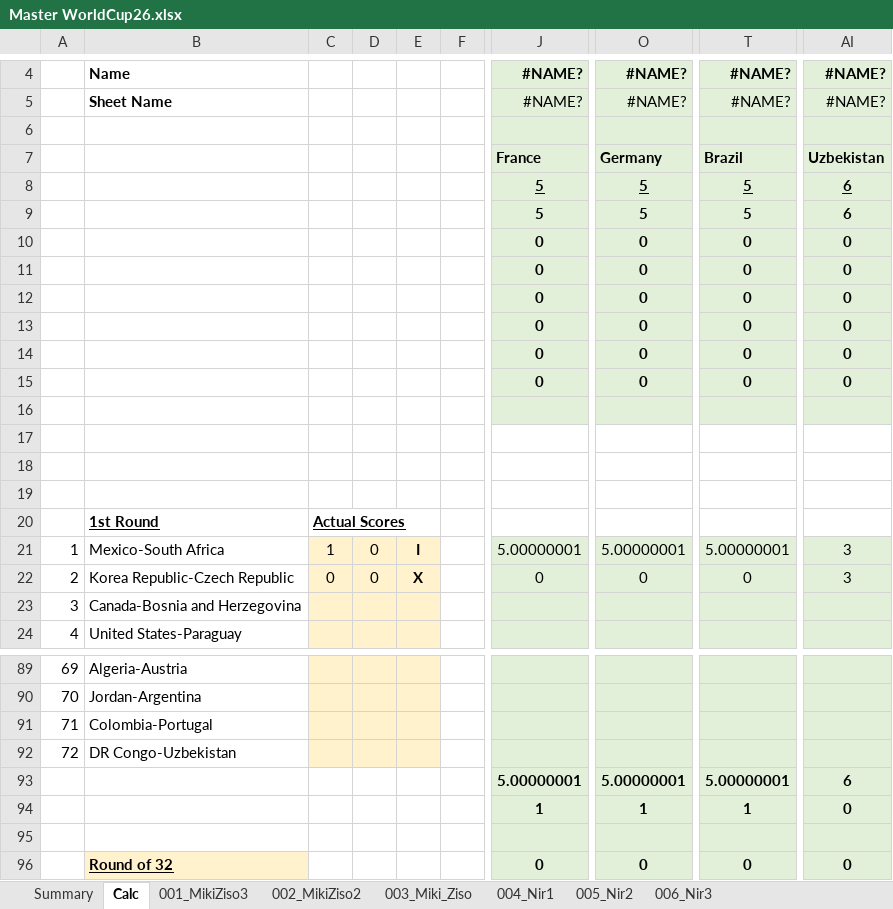
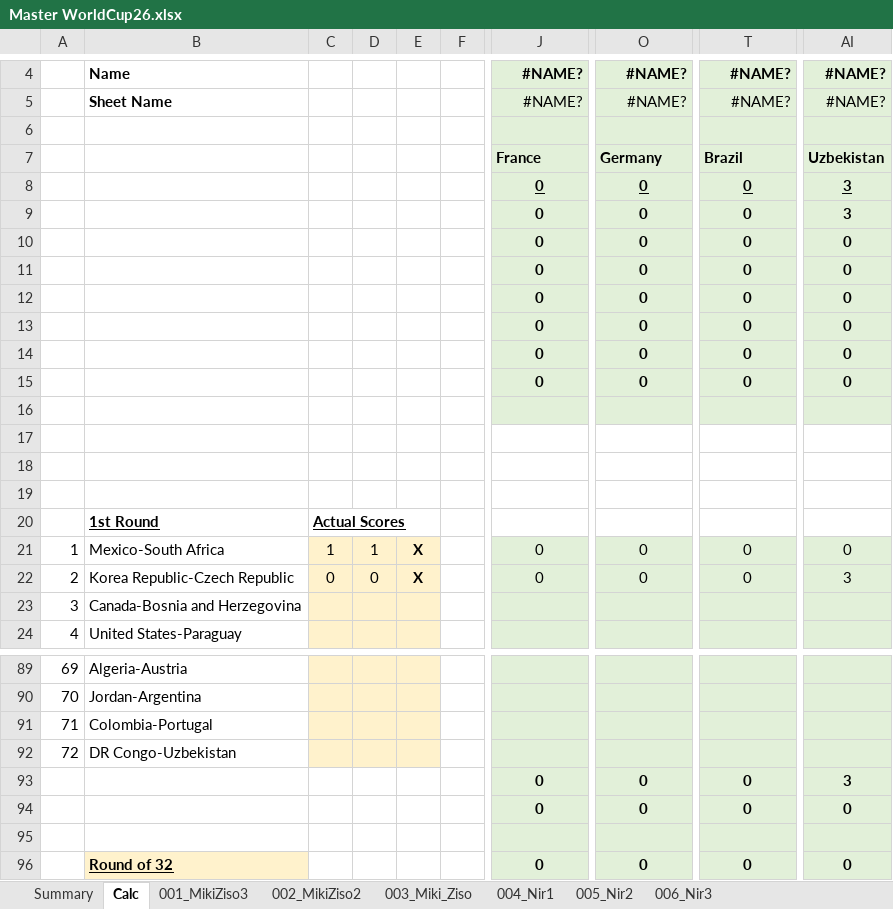
Before and after one commit to mikizi/toto, an Excel workbook: xlsx/Master WorldCup26.xlsx, sheet Calc, drawn as a sheet; only a part is shown, gaps mark what is left out; values as stored, in another font and other column widths than the file's, no borders; the diff names each change by its address in the sheet, - before the commit and + after, or states it on an @@ line.

```diff
--- a/xlsx/Master WorldCup26.xlsx (sheet Calc)
+++ b/xlsx/Master WorldCup26.xlsx (sheet Calc)
-J8:J9: 5
+J8:J9: 0
-O8:O9: 5
+O8:O9: 0
-T8:T9: 5
+T8:T9: 0
-AI8:AI9: 6
+AI8:AI9: 3
-D21: 0
+D21: 1
-E21: I
+E21: X
-J21: 5.00000001
+J21: 0
-O21: 5.00000001
+O21: 0
-T21: 5.00000001
+T21: 0
-AI21: 3
+AI21: 0
-J93: 5.00000001
+J93: 0
-O93: 5.00000001
+O93: 0
-T93: 5.00000001
+T93: 0
-AI93: 6
+AI93: 3
-J94: 1
+J94: 0
-O94: 1
+O94: 0
-T94: 1
+T94: 0
```
Also changed, not shown: sheet Summary, 2 other files.
